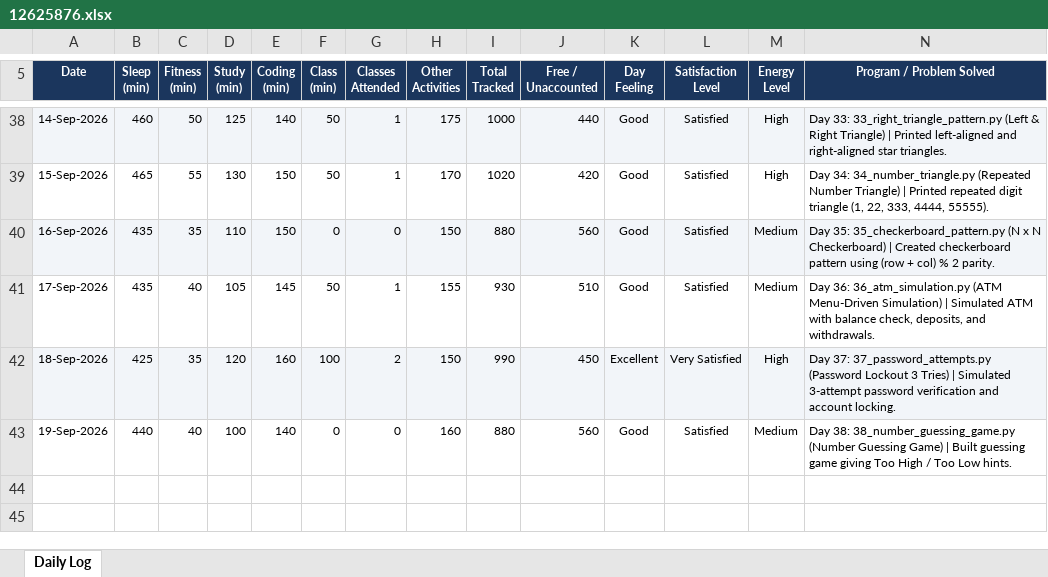
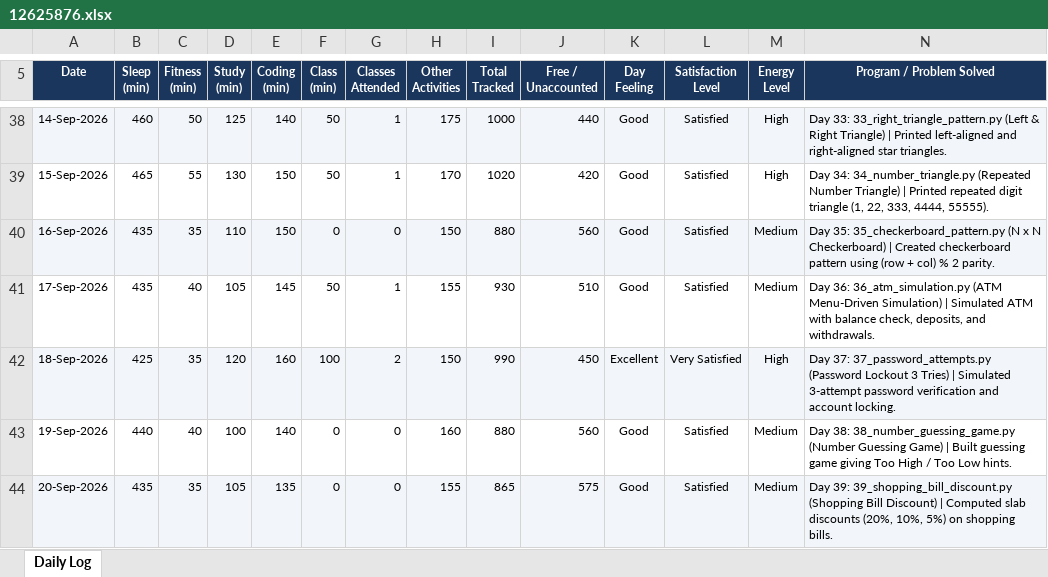
Before and after one commit to nitishkapoor01/12625876-CAP776, an Excel workbook: 12625876.xlsx, sheet Daily Log, drawn as a sheet; only a part is shown, gaps mark what is left out; values as stored, in another font and other column widths than the file's, no borders; the diff names each change by its address in the sheet, - before the commit and + after, or states it on an @@ line.

Commit message:
Day 39 (20-Sep-2026): Practice 39 Shopping Bill Discount & update daily activity log

```diff
--- a/12625876.xlsx (sheet Daily Log)
+++ b/12625876.xlsx (sheet Daily Log)
+row 44: 20-Sep-2026 | 435 | 35 | 105 | 135 | 0 | 0 | 155 | 865 | 575 | Good | Satisfied | Medium | Day 39: 39_shopping_bill_discount.py (Shopping Bill Discount) | Computed slab discounts (20%, 10%, 5%) on shopping bills.
```
Also changed, not shown: 1 other file.
